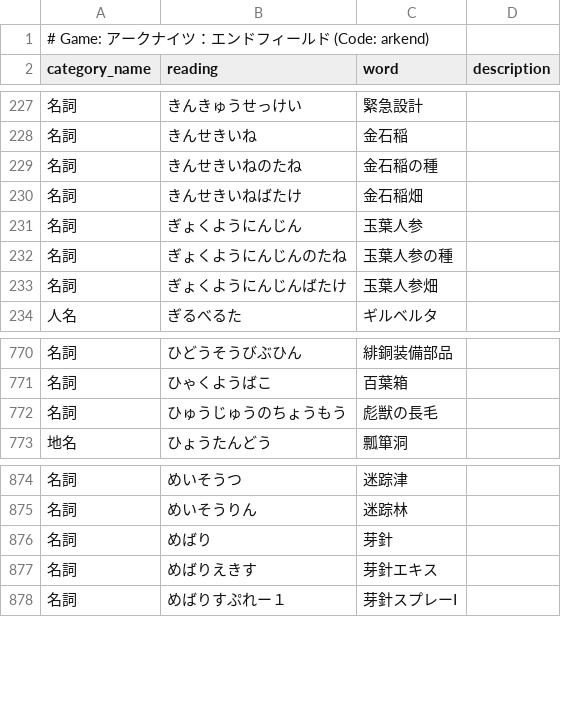
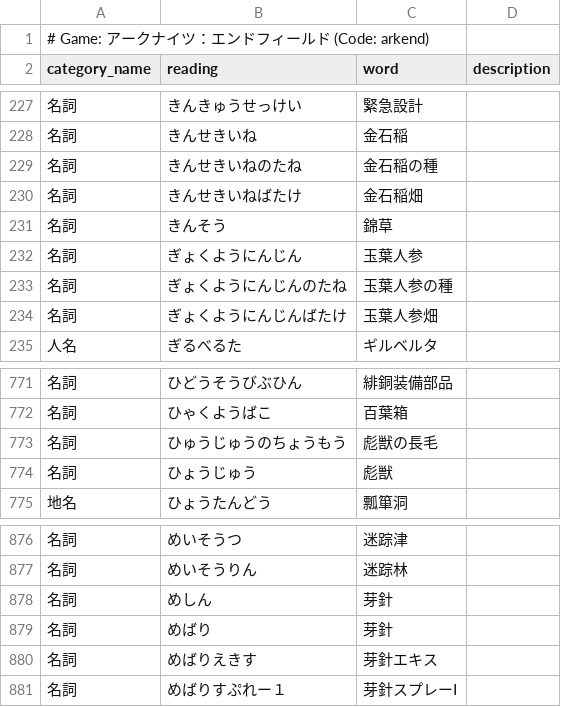
Before and after one commit to fiorizen/game-dict, a CSV file: csv/game-arkend.csv, drawn as a sheet; only a part is shown, gaps mark what is left out.

```diff
--- a/csv/game-arkend.csv
+++ b/csv/game-arkend.csv
@@ -230,2 +230,3 @@ category_name,reading,word,description
 名詞,きんせきいねばたけ,金石稲畑,
+名詞,きんそう,錦草,
 名詞,ぎょくようにんじん,玉葉人参,
@@ -772,2 +773,3 @@ category_name,reading,word,description
 名詞,ひゅうじゅうのちょうもう,彪獣の長毛,
+名詞,ひょうじゅう,彪獣,
 地名,ひょうたんどう,瓢箪洞,
@@ -875,2 +877,3 @@ category_name,reading,word,description
 名詞,めいそうりん,迷踪林,
+名詞,めしん,芽針,
 名詞,めばり,芽針,
```
Also changed, not shown: csv/game-arknights.csv, csv/game-eden.csv, 8 other files.
